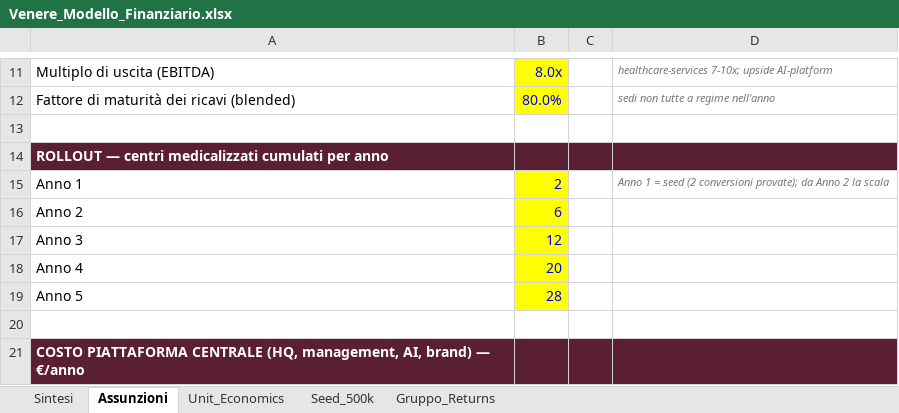
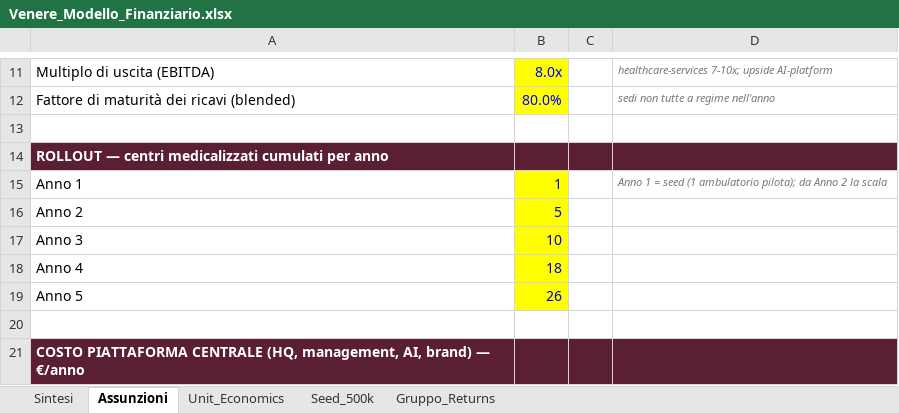
Before and after one commit to lucamartino-dev/Luca, an Excel workbook: Venere_Modello_Finanziario.xlsx, sheet Assunzioni, drawn as a sheet; only a part is shown, gaps mark what is left out; values as stored, in another font and other column widths than the file's, no borders; the diff covers the shown part only; the diff names each change by its address in the sheet, - before the commit and + after, or states it on an @@ line.

```diff
--- a/Venere_Modello_Finanziario.xlsx (sheet Assunzioni)
+++ b/Venere_Modello_Finanziario.xlsx (sheet Assunzioni)
-B15: 2
+B15: 1
-B15:B19 text colour: #0000FF
+B15:B19 text colour: #0000CC
-D15: …= seed (2 conversioni provate); da Anno…
+D15: …= seed (1 ambulatorio pilota); da Anno…
-B16: 6
+B16: 5
-B17: 12
+B17: 10
-B18: 20
+B18: 18
-B19: 28
+B19: 26
```
Also changed, not shown: 5 added rows, 5 removed rows, 11 edited cells and cell formats elsewhere in this sheet, sheet Seed_500k, sheet Sintesi, sheet Unit_Economics, 14 other files.
